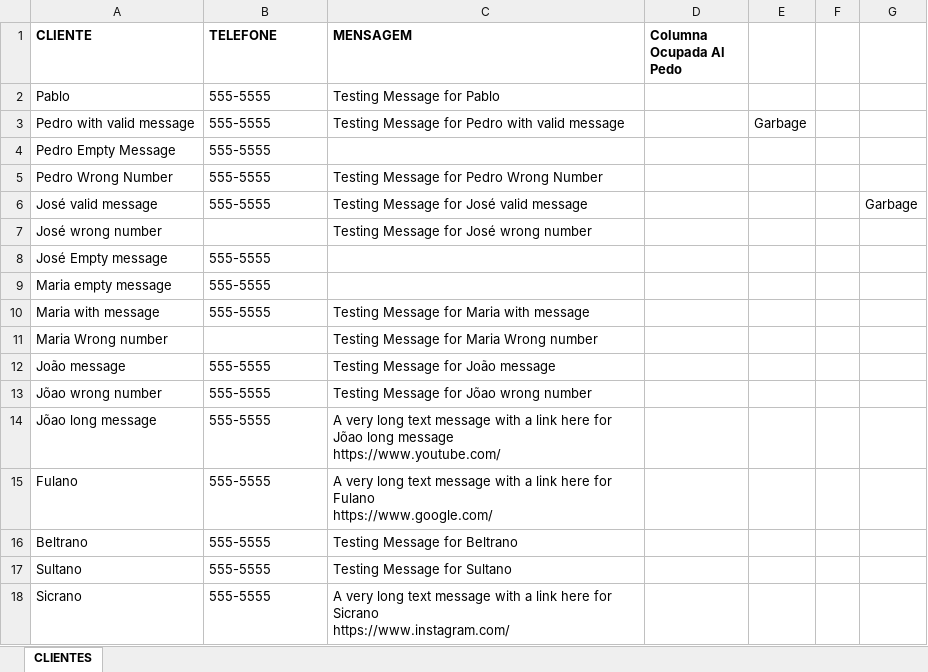
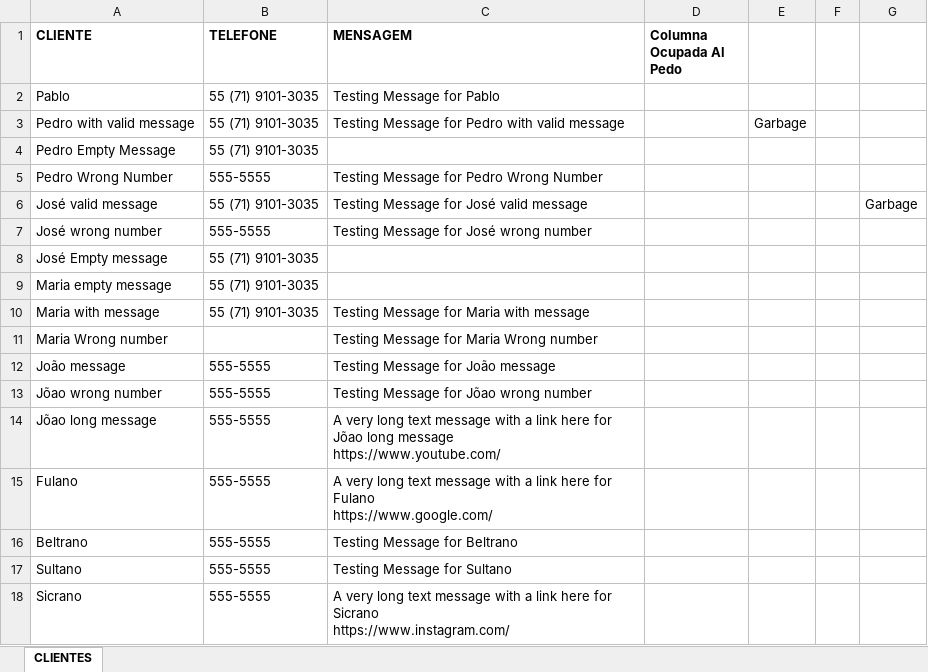
Before and after one commit to PLG-GIT/SendWhatsAppMessages, an Excel workbook: Customer Messages Files/Customers Messages File.xlsx, sheet CLIENTES, drawn as a sheet; values as stored, in another font and other column widths than the file's, no borders; the diff names each change by its address in the sheet, - before the commit and + after, or states it on an @@ line.

```diff
--- a/Customer Messages Files/Customers Messages File.xlsx (sheet CLIENTES)
+++ b/Customer Messages Files/Customers Messages File.xlsx (sheet CLIENTES)
-B2:B4 (TELEFONE): 555-5555
+B2:B4 (TELEFONE): 55 (71) 9101-3035
-B6 (TELEFONE): 555-5555
+B6 (TELEFONE): 55 (71) 9101-3035
-B7 (TELEFONE): (empty)
+B7 (TELEFONE): 555-5555
-B8:B10 (TELEFONE): 555-5555
+B8:B10 (TELEFONE): 55 (71) 9101-3035
```
Also changed, not shown: 1 other file.
